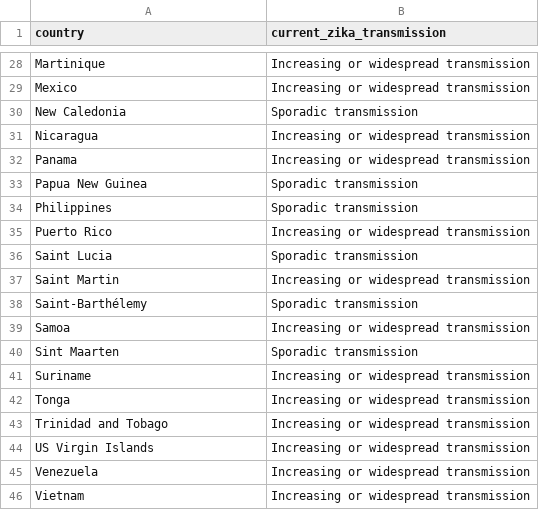
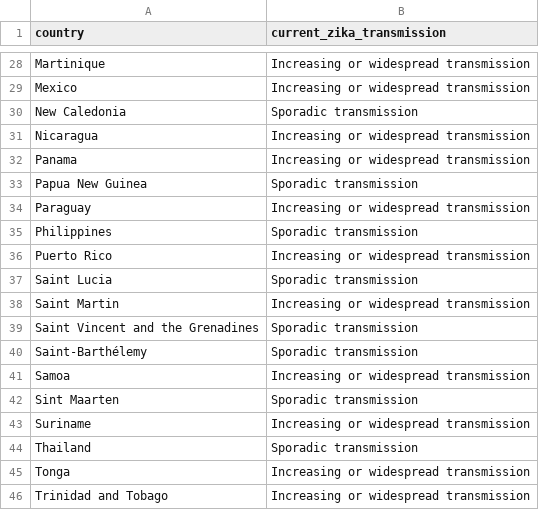
Before and after one commit to BuzzFeedNews/zika-data, a CSV file: data/parsed/ecdc/ecdc-local-transmission-countries.csv, drawn as a sheet; only a part is shown, gaps mark what is left out; the shorter side is filled out with more unchanged rows; the diff names each change by its address in the sheet, - before the commit and + after, or states it on an @@ line.

Commit message:
Update ECDC country classifications

```diff
--- a/data/parsed/ecdc/ecdc-local-transmission-countries.csv
+++ b/data/parsed/ecdc/ecdc-local-transmission-countries.csv
+row 34: Paraguay | Increasing or widespread transmission
+row 39: Saint Vincent and the Grenadines | Sporadic transmission
+row 44: Thailand | Sporadic transmission
```
